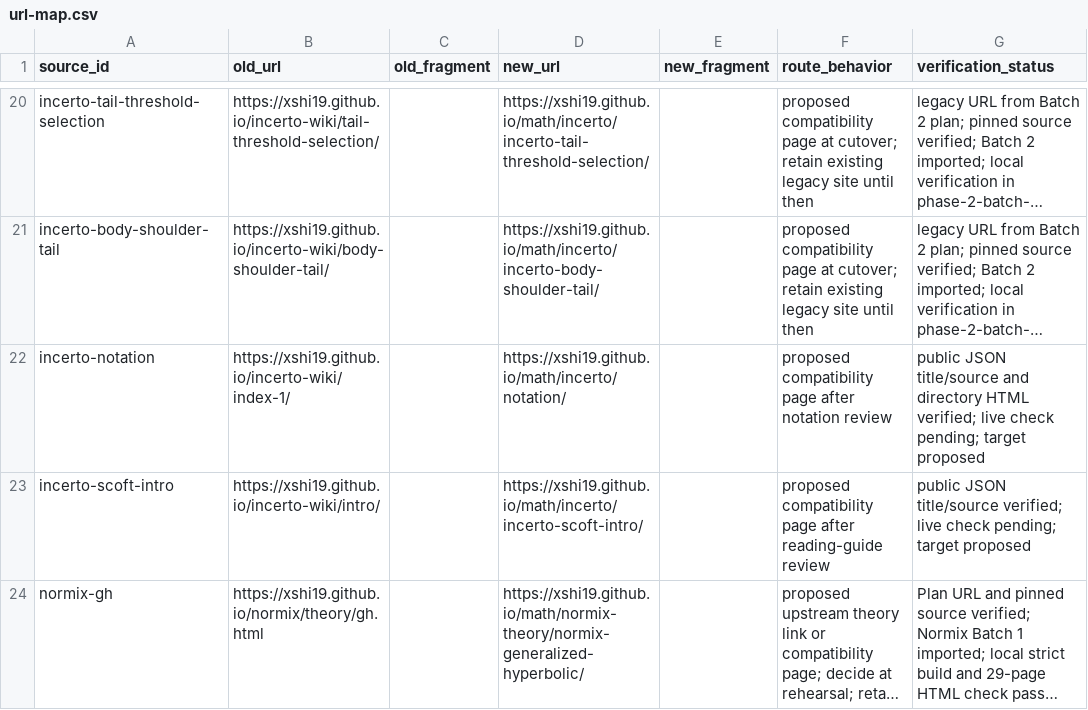
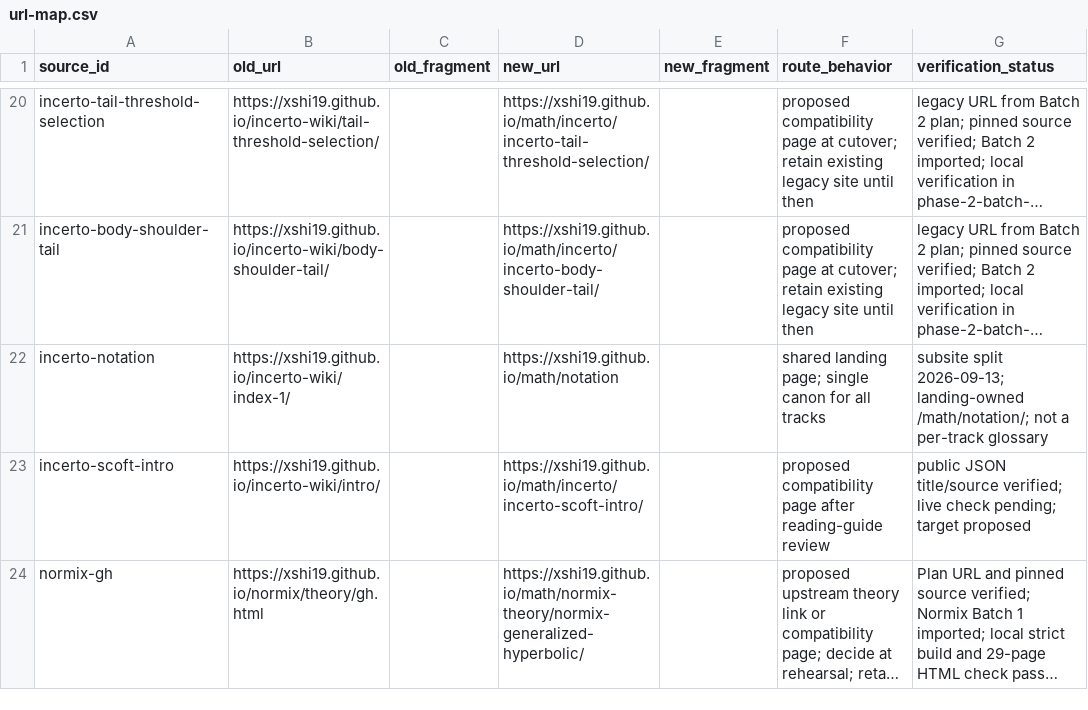
Before and after one commit to xshi19/xshi-math, a CSV file: docs/plan/url-map.csv, drawn as a sheet; only a part is shown, gaps mark what is left out; long unchanged cells end in …; the diff names each change by its address in the sheet, - before the commit and + after, or states it on an @@ line.

Commit message:
Add shared notation canon under /math/notation/.
Keep one cross-track symbol page on the landing site and require agents to reuse it instead of inventing parallel glossaries.

```diff
--- a/docs/plan/url-map.csv
+++ b/docs/plan/url-map.csv
-D22 (new_url): https://xshi19.github.io/math/incerto/notation/
+D22 (new_url): https://xshi19.github.io/math/notation
-F22 (route_behavior): proposed compatibility page after notation review
+F22 (route_behavior): shared landing page; single canon for all tracks
-G22 (verification_status): public JSON title/source and directory HTML verified; live check pending; target proposed
+G22 (verification_status): subsite split 2026-09-13; landing-owned /math/notation/; not a per-track glossary
```
Also changed, not shown: 15 other files.
